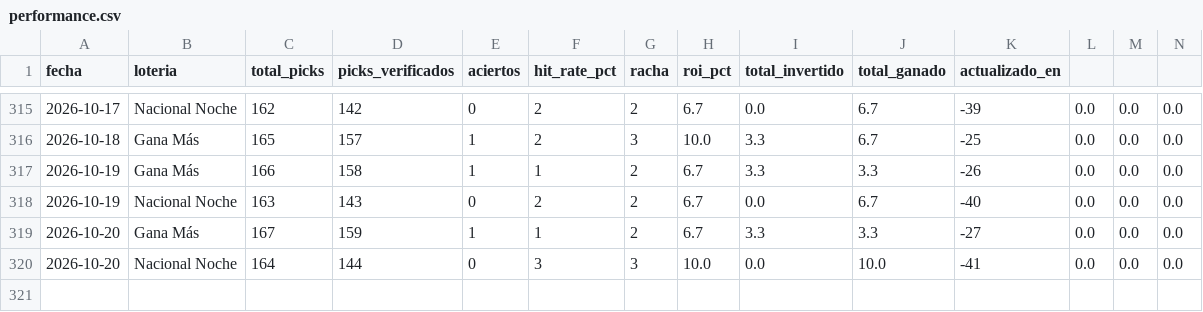
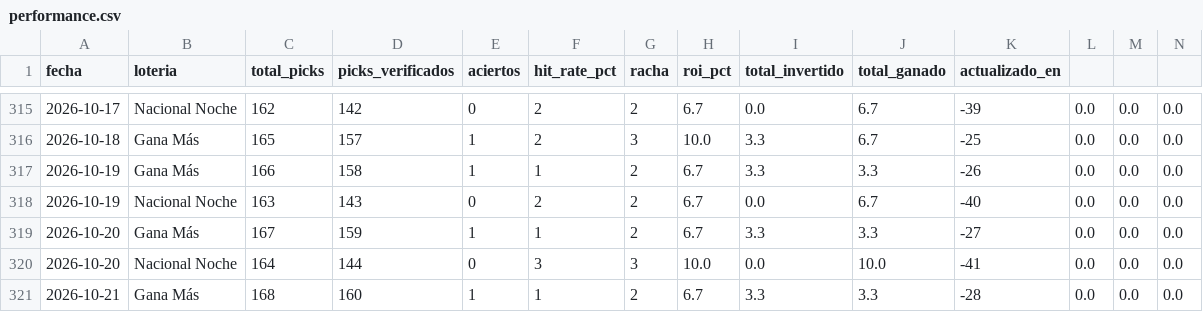
Before and after one commit to carbosota1/CLAUDE-L-NACIONAL, a CSV file: data/performance.csv, drawn as a sheet; only a part is shown, gaps mark what is left out; rows hold the shown columns only; the diff names each change by its address in the sheet, - before the commit and + after, or states it on an @@ line.

```diff
--- a/data/performance.csv
+++ b/data/performance.csv
+row 321: 2026-10-21 | Gana Más | 168 | 160 | 1 | 1 | 2 | 6.7 | 3.3 | 3.3 | -28 | 0.0 | 0.0 | 0.0
```
Also changed, not shown: data/picks_log.csv, 2 other files.
